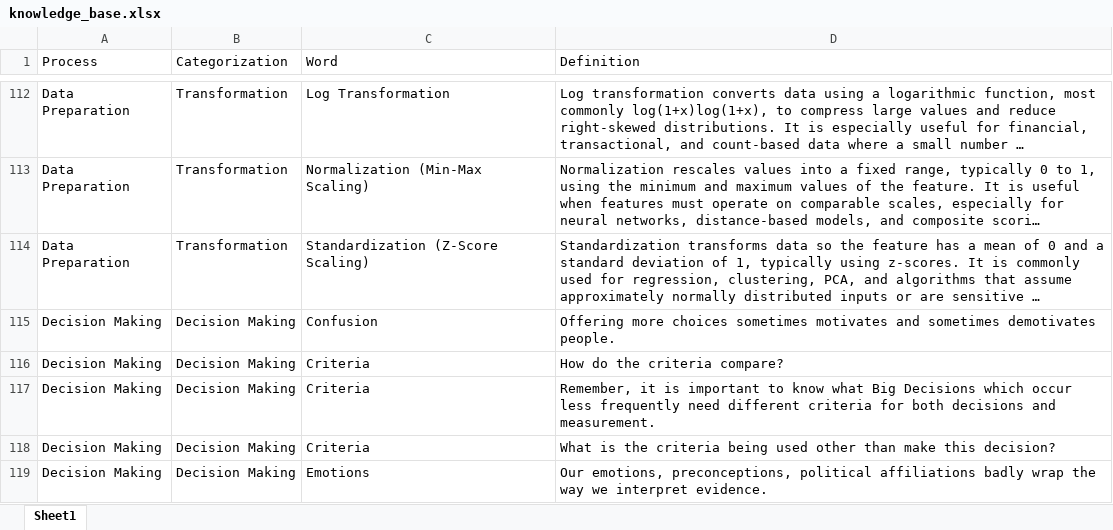
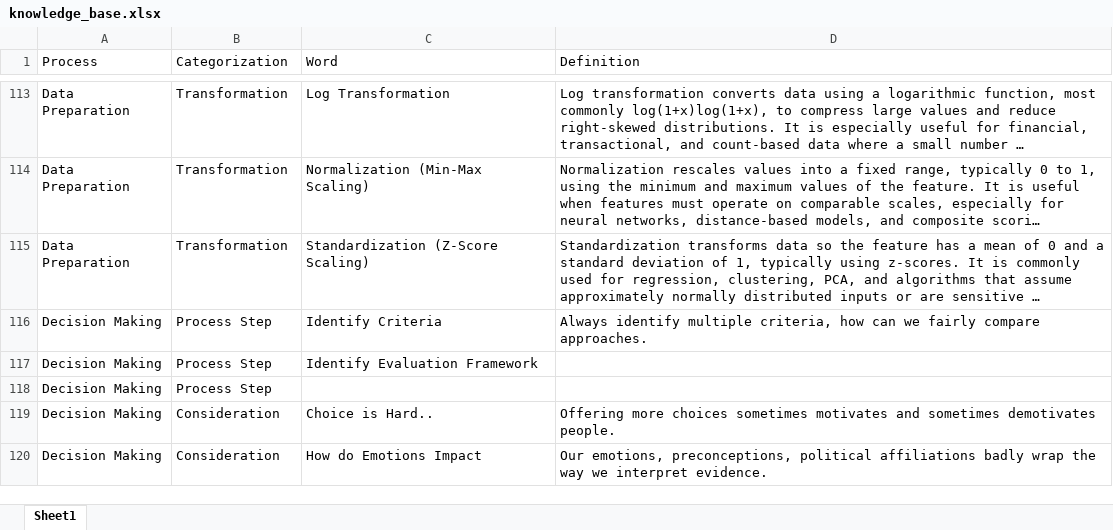
Before and after one commit to derek-dewald/Python_Tools, an Excel workbook: Streamlit/Data/knowledge_base.xlsx, sheet Sheet1, drawn as a sheet; only a part is shown, gaps mark what is left out; long unchanged cells end in …; values as stored, in another font and other column widths than the file's, no borders; removed rows and columns are numbered as before the commit, all else as after; the diff covers the shown part only; the diff names each change by its address in the sheet, - before the commit and + after, or states it on an @@ line.

```diff
--- a/Streamlit/Data/knowledge_base.xlsx (sheet Sheet1)
+++ b/Streamlit/Data/knowledge_base.xlsx (sheet Sheet1)
+row 116: Decision Making | Process Step | Identify Criteria | Always identify multiple criteria, how can we fairly compare approaches.
+row 117: Decision Making | Process Step | Identify Evaluation Framework
+row 118: Decision Making | Process Step
-B119 (Categorization): Decision Making
+B119 (Categorization): Consideration
-C119 (Word): Confusion
+C119 (Word): Choice is Hard..
-row 116: Decision Making | Decision Making | Criteria | How do the criteria compare?
-row 117: Decision Making | Decision Making | Criteria | Remember, it is important to know what Big Decisions which occur less frequently need different criteria for both decisions and measurement.
-row 118: Decision Making | Decision Making | Criteria | What is the criteria being used other than make this decision?
-B120 (Categorization): Decision Making
+B120 (Categorization): Consideration
-C120 (Word): Emotions
+C120 (Word): How do Emotions Impact
```
Also changed, not shown: 40 added rows, 3 removed rows and 11 edited cells elsewhere in this sheet, Streamlit/Data/consolidated_dataset.xlsx, Streamlit/Data/defined_processes.xlsx, 8 other files.
